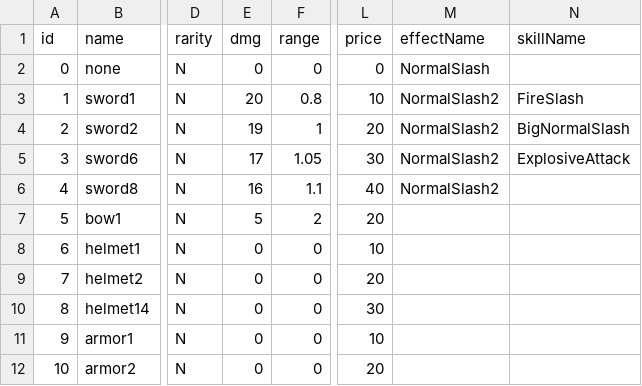
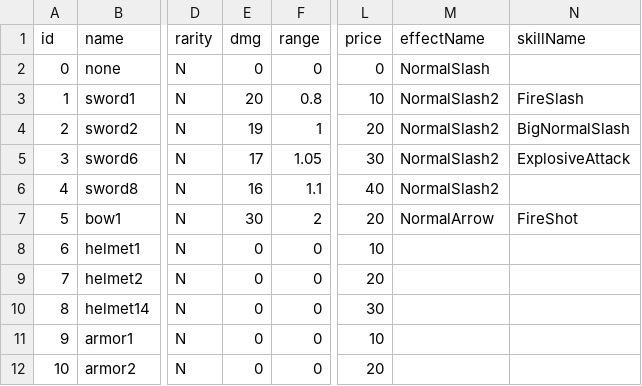
Before and after one commit to loonl/kmu-cs-rogue-2022, a CSV file: Assets/Resources/Datas/Item.csv, drawn as a sheet; only a part is shown, gaps mark what is left out; the diff names each change by its address in the sheet, - before the commit and + after, or states it on an @@ line.

```diff
--- a/Assets/Resources/Datas/Item.csv
+++ b/Assets/Resources/Datas/Item.csv
-E7 (dmg): 5
+E7 (dmg): 30
-M7 (effectName): (empty)
+M7 (effectName): NormalArrow
-N7 (skillName): (empty)
+N7 (skillName): FireShot
```
Also changed, not shown: 17 other files.
